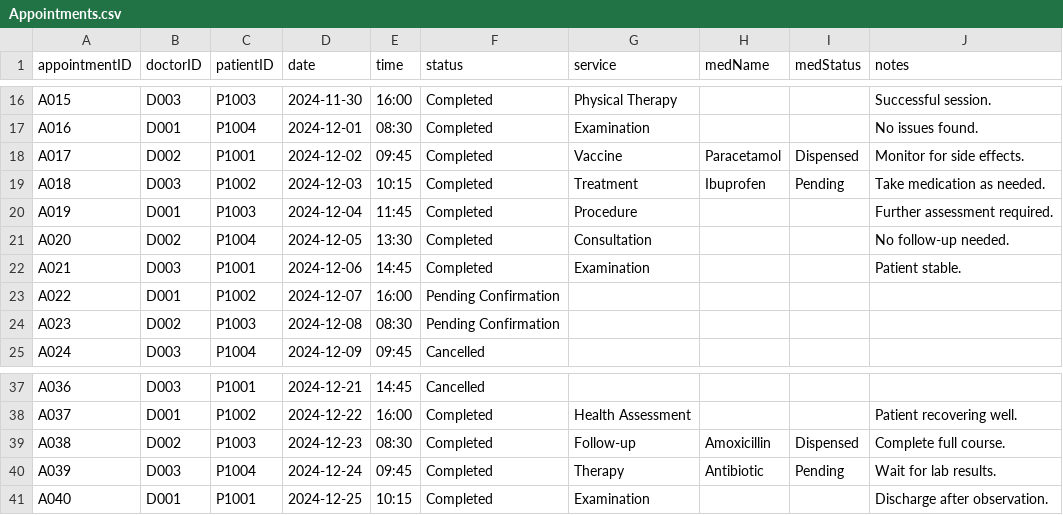
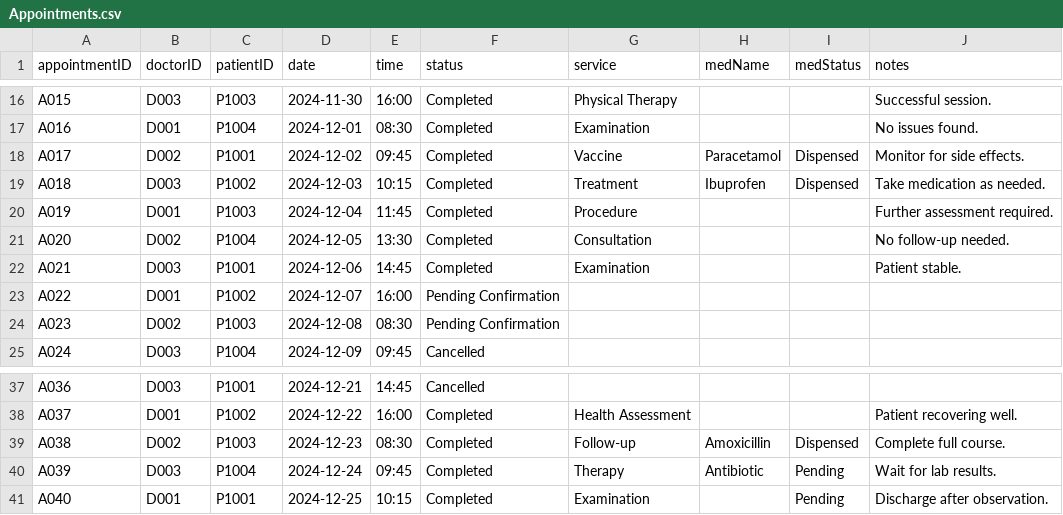
Before and after one commit to niclee1803/Hospital-Management-System-HMS, a CSV file: Database/Appointments.csv, drawn as a sheet; only a part is shown, gaps mark what is left out.

```diff
--- a/Database/Appointments.csv
+++ b/Database/Appointments.csv
@@ -18,3 +18,3 @@ A016,D001,P1004,2024-12-01,08:30,Completed,Examination,,,No issues found.
 A017,D002,P1001,2024-12-02,09:45,Completed,Vaccine,Paracetamol,Dispensed,Monitor for side effects.
-A018,D003,P1002,2024-12-03,10:15,Completed,Treatment,Ibuprofen,Pending,Take medication as needed.
+A018,D003,P1002,2024-12-03,10:15,Completed,Treatment,Ibuprofen,Dispensed,Take medication as needed.
 A019,D001,P1003,2024-12-04,11:45,Completed,Procedure,,,Further assessment required.
@@ -40,2 +40,2 @@ A038,D002,P1003,2024-12-23,08:30,Completed,Follow-up,Amoxicillin,Dispensed,Compl
 A039,D003,P1004,2024-12-24,09:45,Completed,Therapy,Antibiotic,Pending,Wait for lab results.
-A040,D001,P1001,2024-12-25,10:15,Completed,Examination,,,Discharge after observation.
+A040,D001,P1001,2024-12-25,10:15,Completed,Examination,,Pending,Discharge after observation.
```
Also changed, not shown: Database/User_List.csv, 6 other files.
